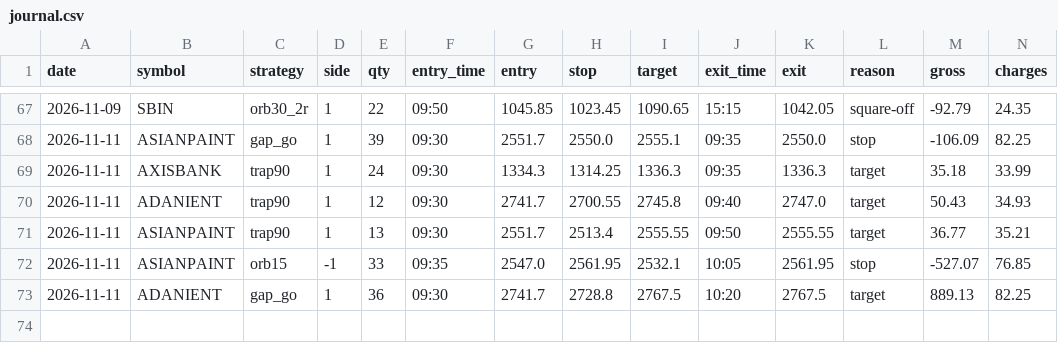
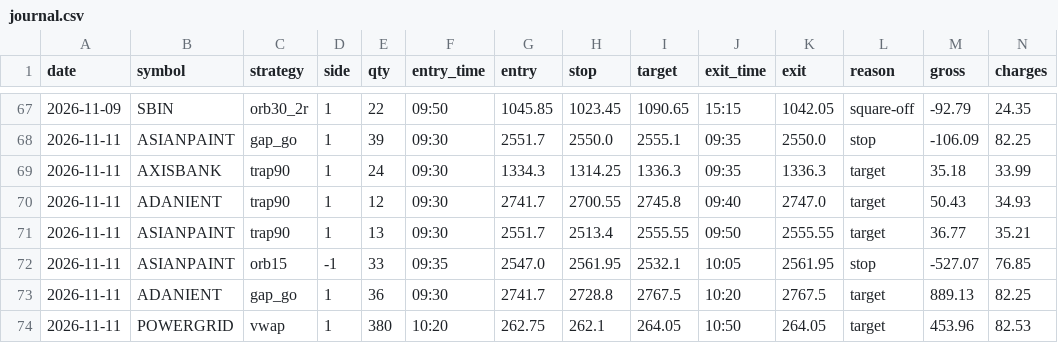
Before and after one commit to kushuvc/nse-paper-trader, a CSV file: paper/journal.csv, drawn as a sheet; only a part is shown, gaps mark what is left out; rows hold the shown columns only; the diff names each change by its address in the sheet, - before the commit and + after, or states it on an @@ line.

```diff
--- a/paper/journal.csv
+++ b/paper/journal.csv
+row 74: 2026-11-11 | POWERGRID | vwap | 1 | 380 | 10:20 | 262.75 | 262.1 | 264.05 | 10:50 | 264.05 | target | 453.96 | 82.53
```
Also changed, not shown: 3 other files.
